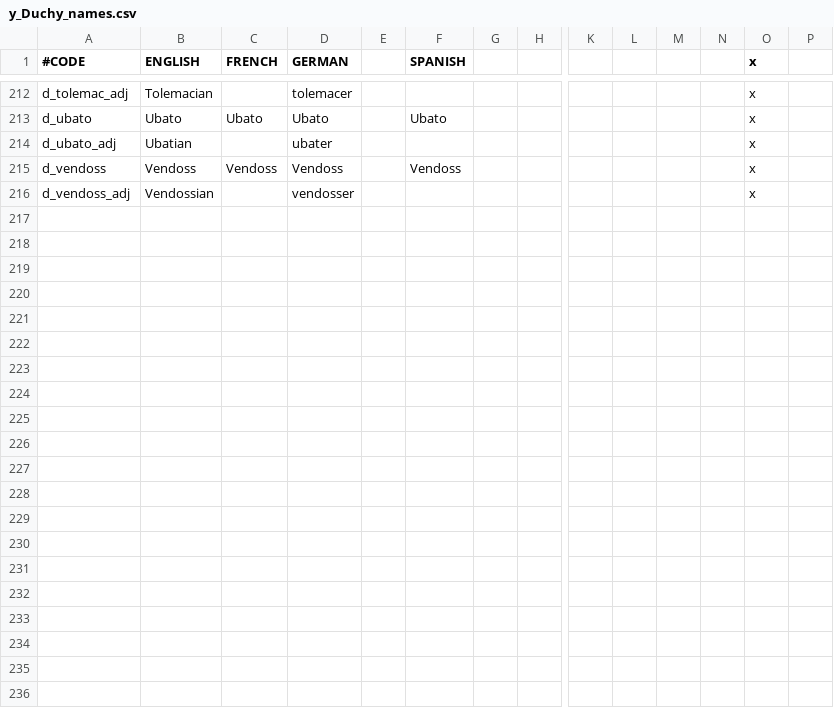
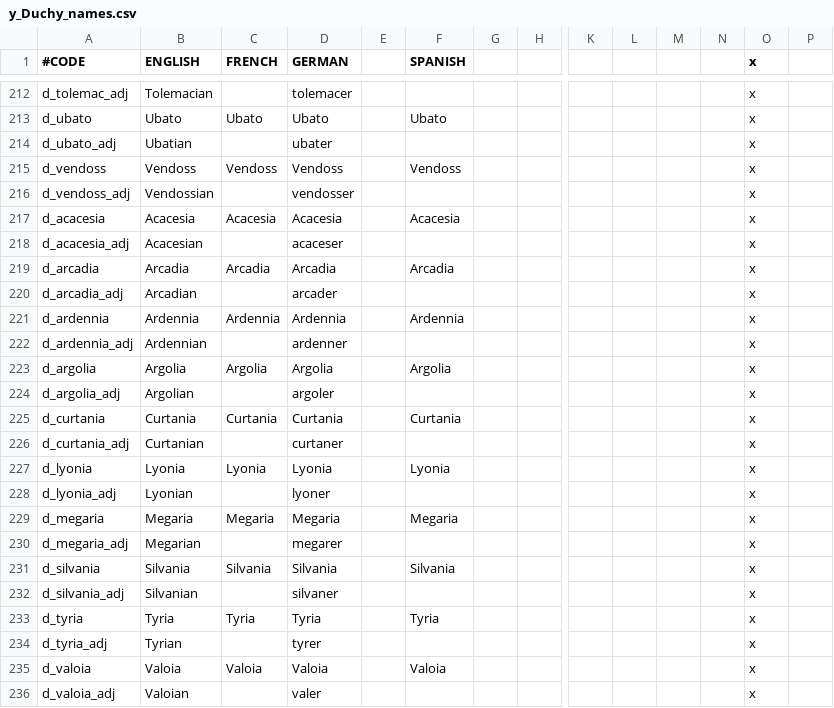
Before and after one commit to locustgate/Hylian-Kings, a CSV file: Hylian Kings/localisation/y_Duchy_names.csv, drawn as a sheet; only a part is shown, gaps mark what is left out; rows hold the shown columns only; the diff names each change by its address in the sheet, - before the commit and + after, or states it on an @@ line.

```diff
--- a/Hylian Kings/localisation/y_Duchy_names.csv
+++ b/Hylian Kings/localisation/y_Duchy_names.csv
+row 217: d_acacesia | Acacesia | Acacesia | Acacesia |  | Acacesia |  |  |  |  |  |  | x
+row 218: d_acacesia_adj | Acacesian |  | acaceser |  |  |  |  |  |  |  |  | x
+row 219: d_arcadia | Arcadia | Arcadia | Arcadia |  | Arcadia |  |  |  |  |  |  | x
+row 220: d_arcadia_adj | Arcadian |  | arcader |  |  |  |  |  |  |  |  | x
+row 221: d_ardennia | Ardennia | Ardennia | Ardennia |  | Ardennia |  |  |  |  |  |  | x
+row 222: d_ardennia_adj | Ardennian |  | ardenner |  |  |  |  |  |  |  |  | x
+row 223: d_argolia | Argolia | Argolia | Argolia |  | Argolia |  |  |  |  |  |  | x
+row 224: d_argolia_adj | Argolian |  | argoler |  |  |  |  |  |  |  |  | x
+row 225: d_curtania | Curtania | Curtania | Curtania |  | Curtania |  |  |  |  |  |  | x
+row 226: d_curtania_adj | Curtanian |  | curtaner |  |  |  |  |  |  |  |  | x
+row 227: d_lyonia | Lyonia | Lyonia | Lyonia |  | Lyonia |  |  |  |  |  |  | x
+row 228: d_lyonia_adj | Lyonian |  | lyoner |  |  |  |  |  |  |  |  | x
+row 229: d_megaria | Megaria | Megaria | Megaria |  | Megaria |  |  |  |  |  |  | x
+row 230: d_megaria_adj | Megarian |  | megarer |  |  |  |  |  |  |  |  | x
+row 231: d_silvania | Silvania | Silvania | Silvania |  | Silvania |  |  |  |  |  |  | x
+row 232: d_silvania_adj | Silvanian |  | silvaner |  |  |  |  |  |  |  |  | x
+row 233: d_tyria | Tyria | Tyria | Tyria |  | Tyria |  |  |  |  |  |  | x
+row 234: d_tyria_adj | Tyrian |  | tyrer |  |  |  |  |  |  |  |  | x
+row 235: d_valoia | Valoia | Valoia | Valoia |  | Valoia |  |  |  |  |  |  | x
+row 236: d_valoia_adj | Valoian |  | valer |  |  |  |  |  |  |  |  | x
```
Also changed, not shown: Hylian Kings/localisation/y_County_names.csv, Hylian Kings/localisation/y_Kingdom_names.csv, 42 other files.
